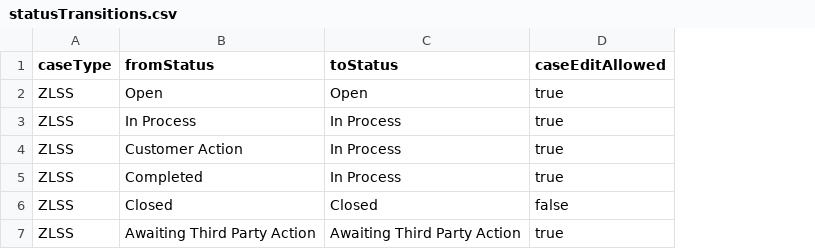
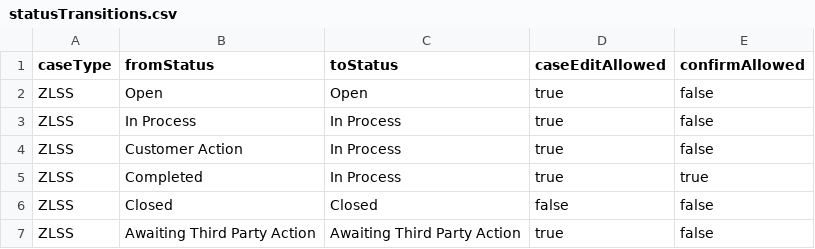
Before and after one commit to sunny13nitk/LSOPortalApp-Java17-MTA, a CSV file: srv/src/main/resources/configCatg/statusTransitions.csv, drawn as a sheet; the diff names each change by its address in the sheet, - before the commit and + after, or states it on an @@ line.

Commit message:
case confirm- step1 and 2

```diff
--- a/srv/src/main/resources/configCatg/statusTransitions.csv
+++ b/srv/src/main/resources/configCatg/statusTransitions.csv
+column E (confirmAllowed), rows 2-7: false | false | false | true | false | false
```
Also changed, not shown: 9 other files.
